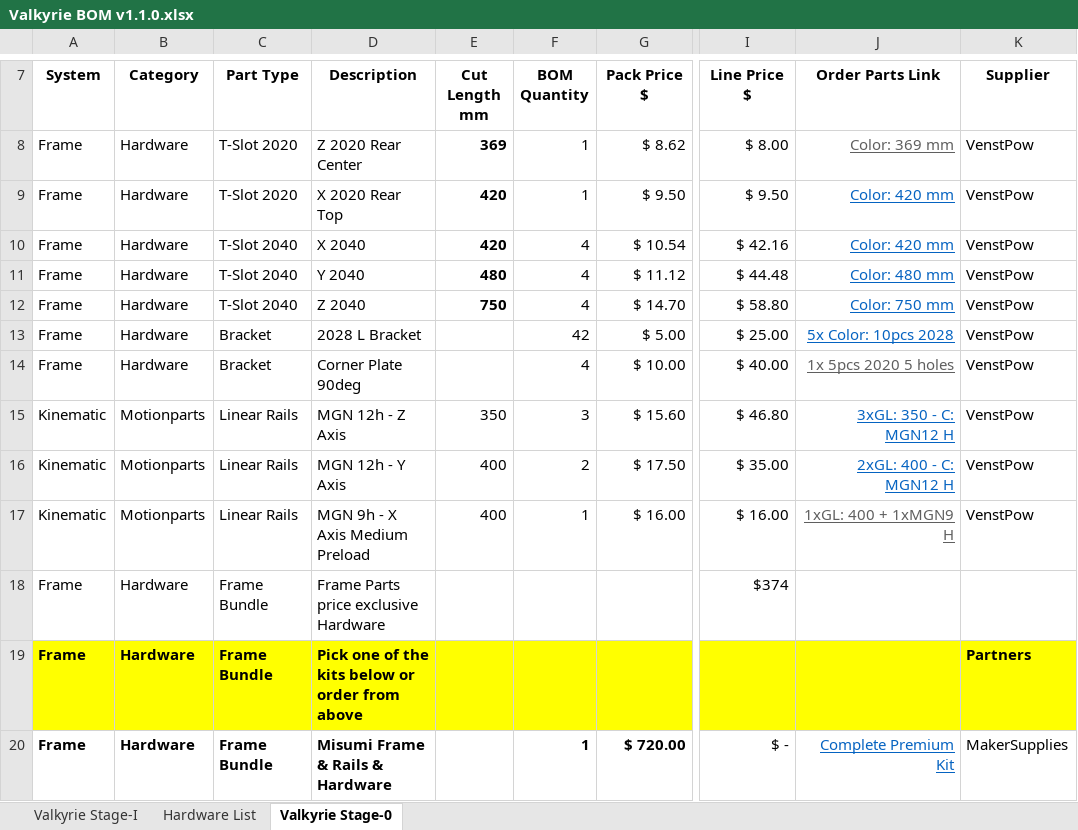
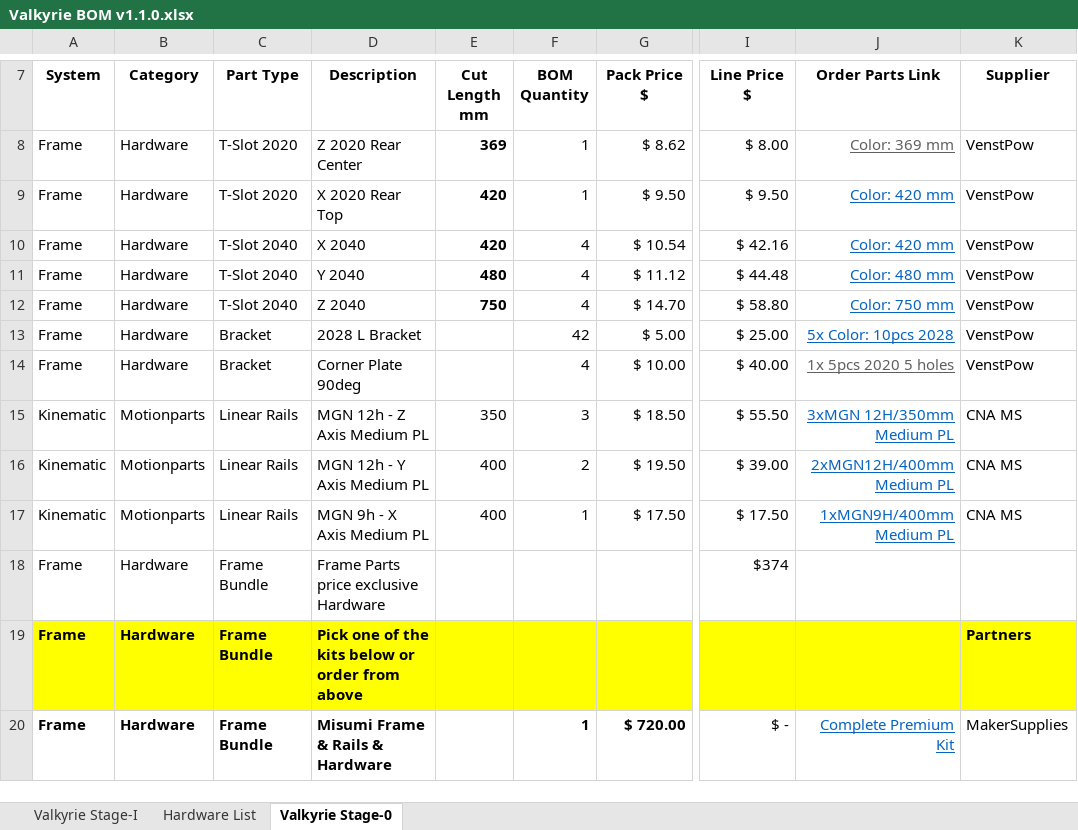
Before and after one commit to RoyBerntsenDesign/Project-Valkyrie, an Excel workbook: Document Library/Bill Of Materials/Valkyrie BOM v1.1.0.xlsx, sheet Valkyrie Stage-0, drawn as a sheet; only a part is shown, gaps mark what is left out; values as stored, in another font and other column widths than the file's, no borders; charts and pictures and table styles not drawn; the diff names each change by its address in the sheet, - before the commit and + after, or states it on an @@ line.

```diff
--- a/Document Library/Bill Of Materials/Valkyrie BOM v1.1.0.xlsx (sheet Valkyrie Stage-0)
+++ b/Document Library/Bill Of Materials/Valkyrie BOM v1.1.0.xlsx (sheet Valkyrie Stage-0)
-D15 (Description): MGN 12h - Z Axis
+D15 (Description): MGN 12h - Z Axis Medium PL
-G15 (Pack Price $): $ 15.60
+G15 (Pack Price $): $ 18.50
-I15 (Line Price $): $ 46.80
+I15 (Line Price $): $ 55.50
-J15 (Order Parts Link): 3xGL: 350 - C: MGN12 H
+J15 (Order Parts Link): 3xMGN 12H/350mm Medium PL
-K15:K17 (Supplier): VenstPow
+K15:K17 (Supplier): CNA MS
-D16 (Description): MGN 12h - Y Axis
+D16 (Description): MGN 12h - Y Axis Medium PL
-G16 (Pack Price $): $ 17.50
+G16 (Pack Price $): $ 19.50
-I16 (Line Price $): $ 35.00
+I16 (Line Price $): $ 39.00
-J16 (Order Parts Link): 2xGL: 400 - C: MGN12 H
+J16 (Order Parts Link): 2xMGN12H/400mm Medium PL
-D17 (Description): MGN 9h - X Axis Medium Preload
+D17 (Description): MGN 9h - X Axis Medium PL
-G17 (Pack Price $): $ 16.00
+G17 (Pack Price $): $ 17.50
-I17 (Line Price $): $ 16.00
+I17 (Line Price $): $ 17.50
-J17 (Order Parts Link): 1xGL: 400 + 1xMGN9 H
+J17 (Order Parts Link): 1xMGN9H/400mm Medium PL
-J17 text colour: #5F5F5F
+J17 text colour: #0563C1
```
Also changed, not shown: sheet Valkyrie Stage-I, 2 other files.
